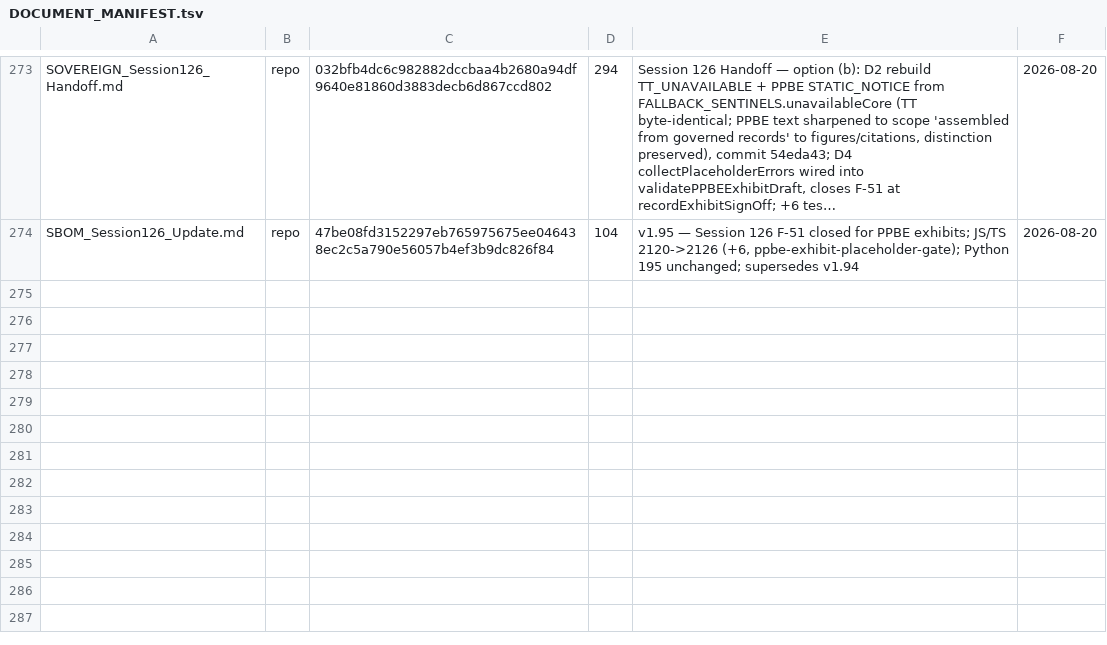
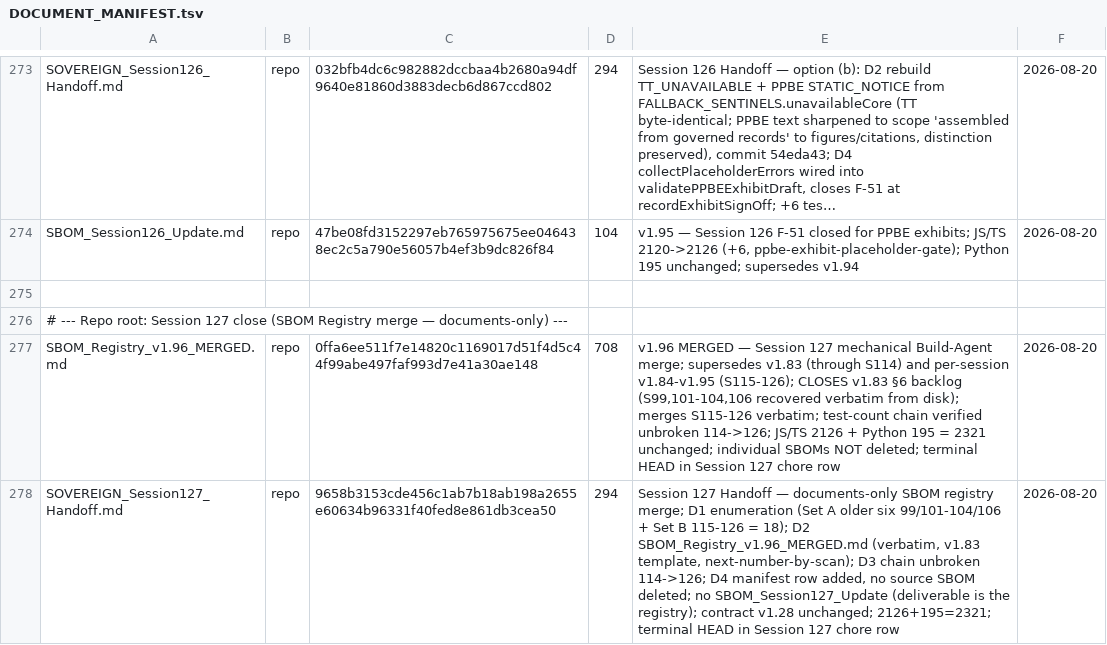
Before and after one commit to erichrumms/sovereign-platform, a TSV file: DOCUMENT_MANIFEST.tsv, drawn as a sheet; only a part is shown, gaps mark what is left out; long unchanged cells end in …; the diff names each change by its address in the sheet, - before the commit and + after, or states it on an @@ line.

Commit message:
docs: Session 127 close — SBOM Registry v1.96 MERGED (closes v1.83 §6 backlog; merges S115-126)
Mechanical Build-Agent merge of verbatim source text per the Remaining Build
Backlog standing instruction. Documents-only: no code, no tests, contract v1.28
unchanged. Recovers the six sessions v1.83 named unmerged (99, 101-104, 106) now
that their source files are on disk, and merges Sessions 115-126 verbatim.
Test-count chain verified unbroken 114->126 (2126 JS/TS + 195 Python = 2321).
Individual per-session SBOM files left in place as the primary source record.

```diff
--- a/DOCUMENT_MANIFEST.tsv
+++ b/DOCUMENT_MANIFEST.tsv
+row 275: (empty)
+row 276: # --- Repo root: Session 127 close (SBOM Registry merge — documents-only) ---
+row 277: SBOM_Registry_v1.96_MERGED.md | repo | 0ffa6ee511f7e14820c1169017d51f4d5c44f99abe497faf993d7e41a30ae148 | 708 | v1.96 MERGED — Session 127 mechanical Build-Agent merge; supersedes v1.83 (through S114) and per-session v1.84-v1.95 (S115-126); CLOSES v1.83 §6 backlog (S99,101-104,106 recovered verbatim from disk); merges S115-126 verbatim; test-count chain verified unbroken 114->126; JS/TS 2126 + Python 195 = 2321 unchanged; individual SBOMs NOT deleted; terminal HEAD in Session 127 chore row | 2026-08-20
+row 278: SOVEREIGN_Session127_Handoff.md | repo | 9658b3153cde456c1ab7b18ab198a2655e60634b96331f40fed8e861db3cea50 | 294 | Session 127 Handoff — documents-only SBOM registry merge; D1 enumeration (Set A older six 99/101-104/106 + Set B 115-126 = 18); D2 SBOM_Registry_v1.96_MERGED.md (verbatim, v1.83 template, next-number-by-scan); D3 chain unbroken 114->126; D4 manifest row added, no source SBOM deleted; no SBOM_Session127_Update (deliverable is the registry); contract v1.28 unchanged; 2126+195=2321; terminal HEAD in Session 127 chore row | 2026-08-20
```
Also changed, not shown: 2 other files.
